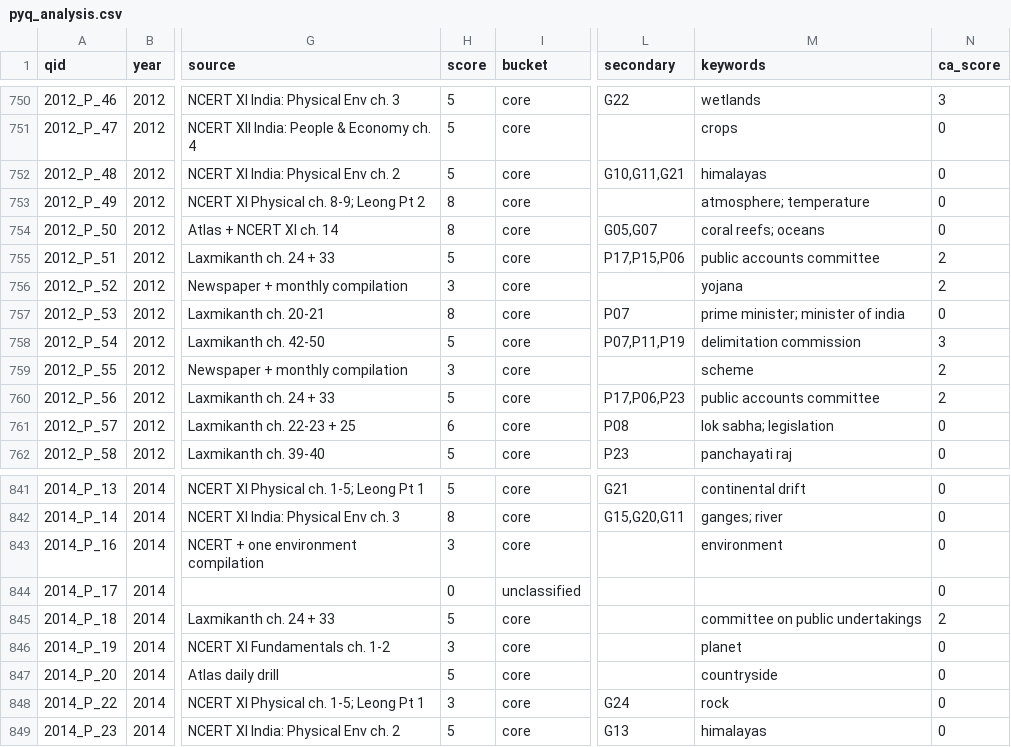
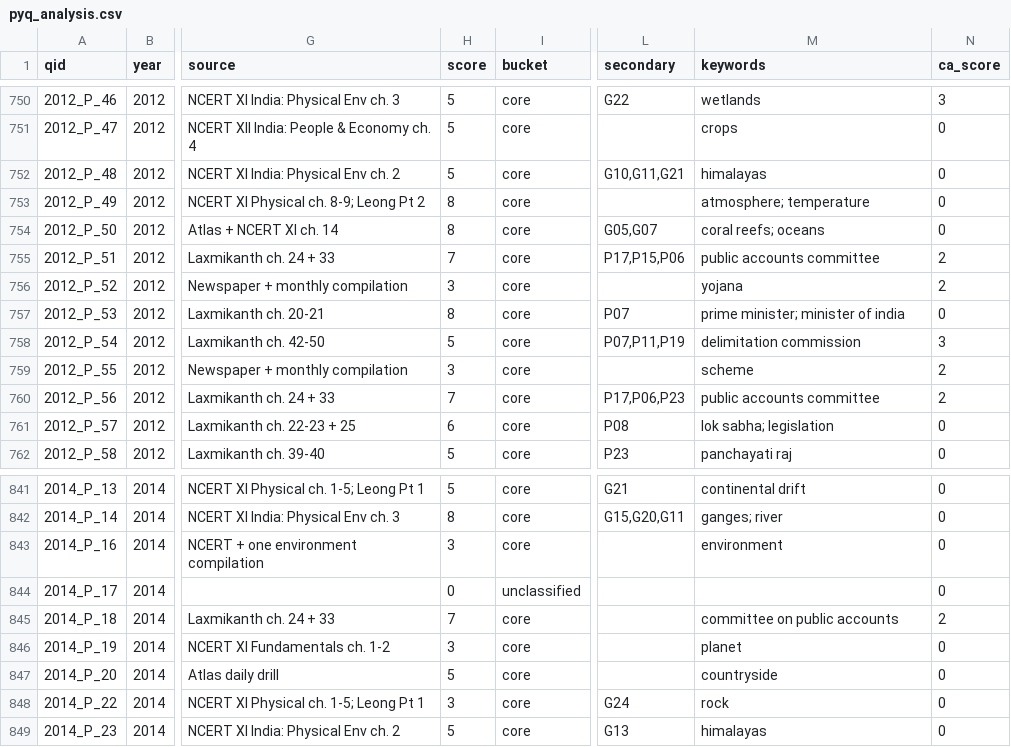
Before and after one commit to happyhaiabhi/GhatnaChakra-BPSC, a CSV file: build_upsc_pg/pyq_analysis.csv, drawn as a sheet; only a part is shown, gaps mark what is left out; the diff covers the shown part only; the diff names each change by its address in the sheet, - before the commit and + after, or states it on an @@ line.

```diff
--- a/build_upsc_pg/pyq_analysis.csv
+++ b/build_upsc_pg/pyq_analysis.csv
-H755 (score): 5
+H755 (score): 7
-H760 (score): 5
+H760 (score): 7
-H845 (score): 5
+H845 (score): 7
-M845 (keywords): committee on public undertakings
+M845 (keywords): committee on public accounts
```
Also changed, not shown: 26 edited cells elsewhere in this file, UPSC_Polity_Geo_Sprint_Tracker.csv, 7 other files.
